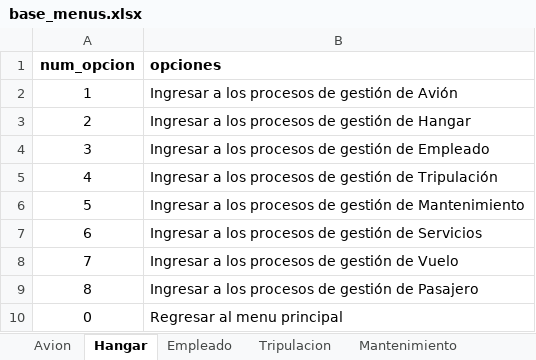
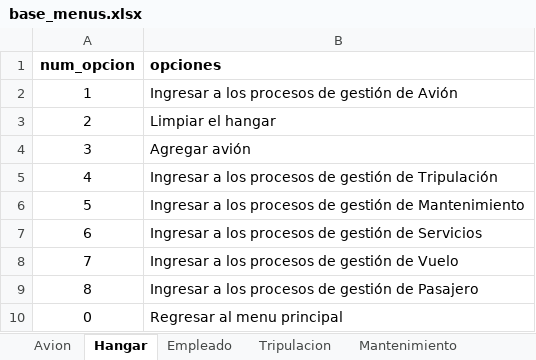
Before and after one commit to danieljaramillo52/Trabajo-Logica---Aerolinea, an Excel workbook: Proyecto_final/Insumos/base_menus.xlsx, sheet Hangar, drawn as a sheet; values as stored, in another font and other column widths than the file's, no borders; the diff names each change by its address in the sheet, - before the commit and + after, or states it on an @@ line.

```diff
--- a/Proyecto_final/Insumos/base_menus.xlsx (sheet Hangar)
+++ b/Proyecto_final/Insumos/base_menus.xlsx (sheet Hangar)
-B3 (opciones): Ingresar a los procesos de gestión de Hangar
+B3 (opciones): Limpiar el hangar
-B4 (opciones): Ingresar a los procesos de gestión de Empleado
+B4 (opciones): Agregar avión
```
Also changed, not shown: sheet Empleado, 6 other files.
